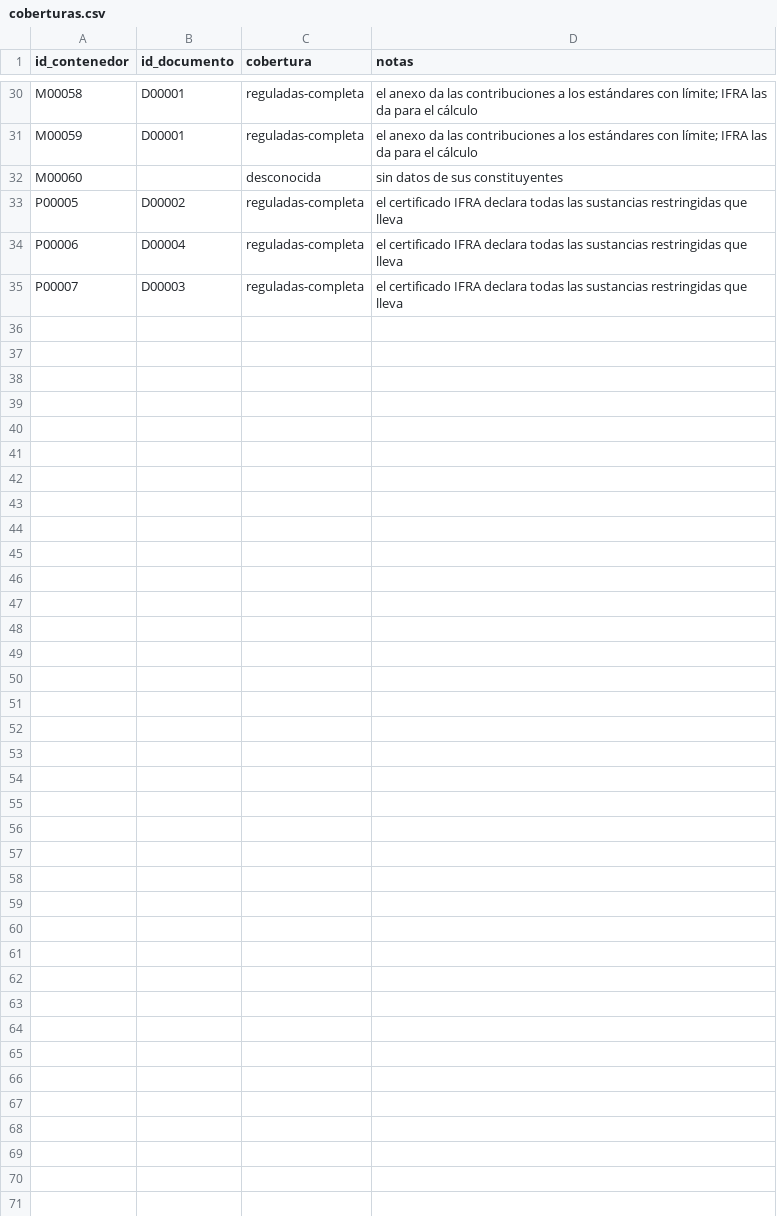
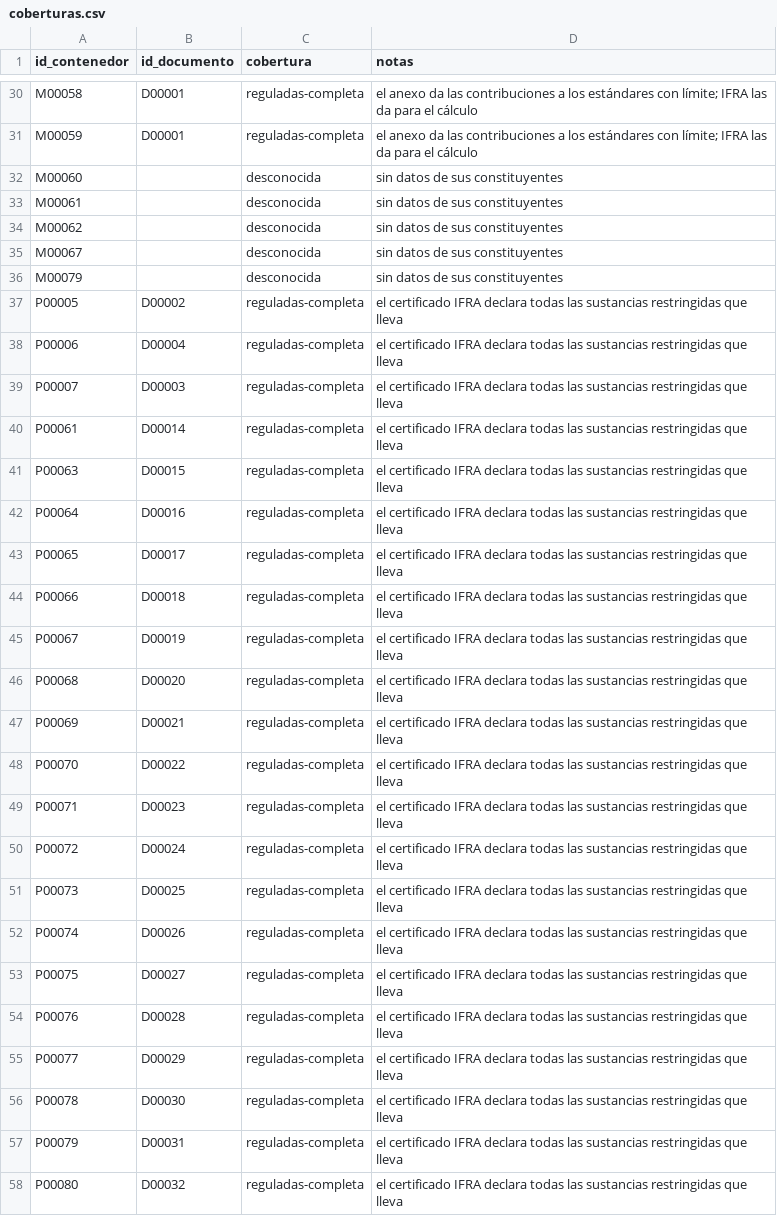
Before and after one commit to smortenax/perfumeria-app, a CSV file: datos/v2/coberturas.csv, drawn as a sheet; only a part is shown, gaps mark what is left out.

```diff
--- a/datos/v2/coberturas.csv
+++ b/datos/v2/coberturas.csv
@@ -32,2 +32,6 @@ M00059,D00001,reguladas-completa,el anexo da las contribuciones a los estándare
 M00060,,desconocida,sin datos de sus constituyentes
+M00061,,desconocida,sin datos de sus constituyentes
+M00062,,desconocida,sin datos de sus constituyentes
+M00067,,desconocida,sin datos de sus constituyentes
+M00079,,desconocida,sin datos de sus constituyentes
 P00005,D00002,reguladas-completa,el certificado IFRA declara todas las sustancias restringidas que lleva
@@ -35 +39,20 @@ P00006,D00004,reguladas-completa,el certificado IFRA declara todas las sustancia
 P00007,D00003,reguladas-completa,el certificado IFRA declara todas las sustancias restringidas que lleva
+P00061,D00014,reguladas-completa,el certificado IFRA declara todas las sustancias restringidas que lleva
+P00063,D00015,reguladas-completa,el certificado IFRA declara todas las sustancias restringidas que lleva
+P00064,D00016,reguladas-completa,el certificado IFRA declara todas las sustancias restringidas que lleva
+P00065,D00017,reguladas-completa,el certificado IFRA declara todas las sustancias restringidas que lleva
+P00066,D00018,reguladas-completa,el certificado IFRA declara todas las sustancias restringidas que lleva
+P00067,D00019,reguladas-completa,el certificado IFRA declara todas las sustancias restringidas que lleva
+P00068,D00020,reguladas-completa,el certificado IFRA declara todas las sustancias restringidas que lleva
+P00069,D00021,reguladas-completa,el certificado IFRA declara todas las sustancias restringidas que lleva
+P00070,D00022,reguladas-completa,el certificado IFRA declara todas las sustancias restringidas que lleva
+P00071,D00023,reguladas-completa,el certificado IFRA declara todas las sustancias restringidas que lleva
+P00072,D00024,reguladas-completa,el certificado IFRA declara todas las sustancias restringidas que lleva
+P00073,D00025,reguladas-completa,el certificado IFRA declara todas las sustancias restringidas que lleva
+P00074,D00026,reguladas-completa,el certificado IFRA declara todas las sustancias restringidas que lleva
+P00075,D00027,reguladas-completa,el certificado IFRA declara todas las sustancias restringidas que lleva
+P00076,D00028,reguladas-completa,el certificado IFRA declara todas las sustancias restringidas que lleva
+P00077,D00029,reguladas-completa,el certificado IFRA declara todas las sustancias restringidas que lleva
+P00078,D00030,reguladas-completa,el certificado IFRA declara todas las sustancias restringidas que lleva
+P00079,D00031,reguladas-completa,el certificado IFRA declara todas las sustancias restringidas que lleva
+P00080,D00032,reguladas-completa,el certificado IFRA declara todas las sustancias restringidas que lleva
```
Also changed, not shown: datos/v2/composicion.csv, datos/v2/materiales.csv, 37 other files.
